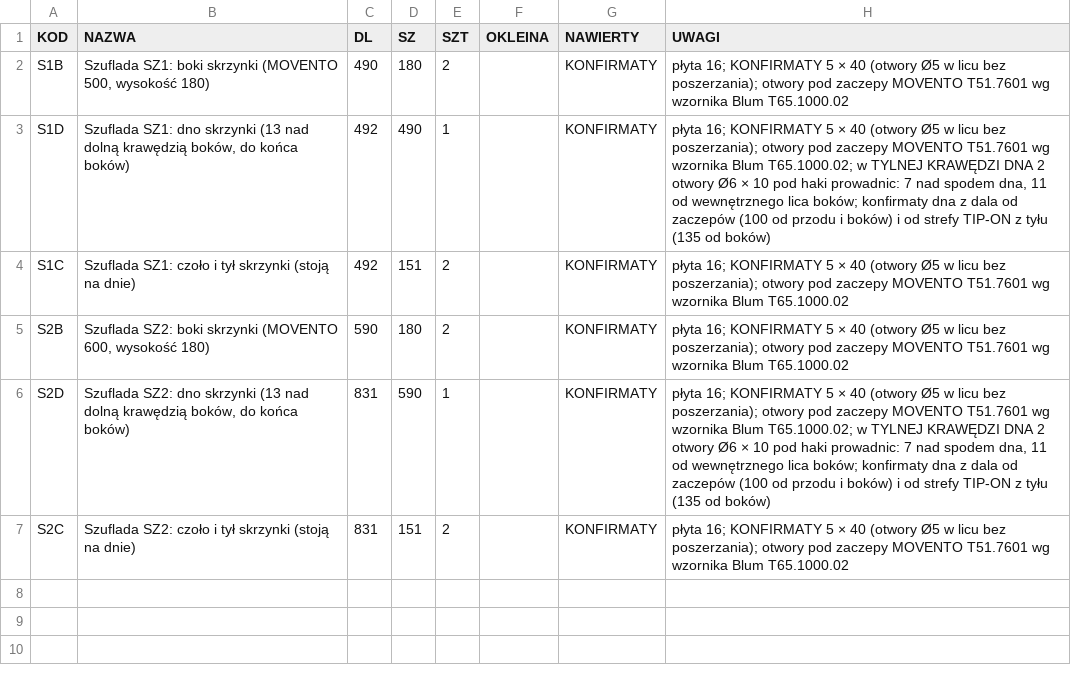
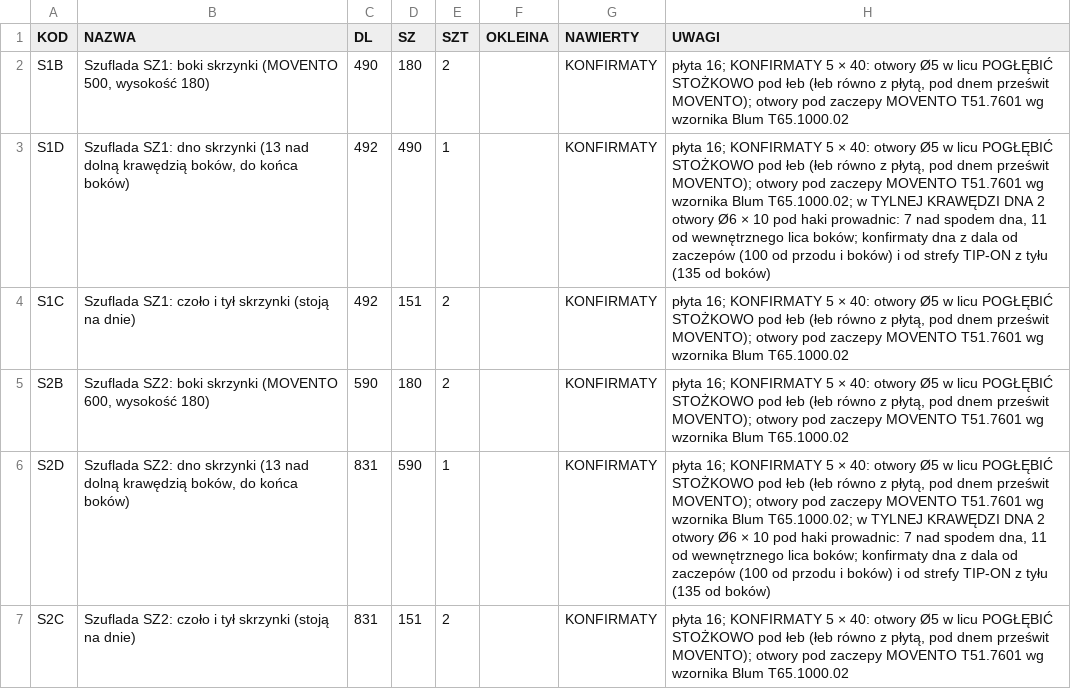
Before and after one commit to toboche/home-furniture, a CSV file: garderoba/wyniki/formatki_16mm.csv, drawn as a sheet.

```diff
--- a/garderoba/wyniki/formatki_16mm.csv
+++ b/garderoba/wyniki/formatki_16mm.csv
@@ -1,7 +1,7 @@
 KOD;NAZWA;DL;SZ;SZT;OKLEINA;NAWIERTY;UWAGI
-S1B;Szuflada SZ1: boki skrzynki (MOVENTO 500, wysokość 180);490;180;2;;KONFIRMATY;"płyta 16; KONFIRMATY 5 × 40 (otwory Ø5 w licu bez poszerzania); otwory pod zaczepy MOVENTO T51.7601 wg wzornika Blum T65.1000.02"
-S1D;Szuflada SZ1: dno skrzynki (13 nad dolną krawędzią boków, do końca boków);492;490;1;;KONFIRMATY;"płyta 16; KONFIRMATY 5 × 40 (otwory Ø5 w licu bez poszerzania); otwory pod zaczepy MOVENTO T51.7601 wg wzornika Blum T65.1000.02; w TYLNEJ KRAWĘDZI DNA 2 otwory Ø6 × 10 pod haki prowadnic: 7 nad spodem dna, 11 od wewnętrznego lica boków; konfirmaty dna z dala od zaczepów (100 od przodu i boków) i od strefy TIP-ON z tyłu (135 od boków)"
-S1C;Szuflada SZ1: czoło i tył skrzynki (stoją na dnie);492;151;2;;KONFIRMATY;"płyta 16; KONFIRMATY 5 × 40 (otwory Ø5 w licu bez poszerzania); otwory pod zaczepy MOVENTO T51.7601 wg wzornika Blum T65.1000.02"
-S2B;Szuflada SZ2: boki skrzynki (MOVENTO 600, wysokość 180);590;180;2;;KONFIRMATY;"płyta 16; KONFIRMATY 5 × 40 (otwory Ø5 w licu bez poszerzania); otwory pod zaczepy MOVENTO T51.7601 wg wzornika Blum T65.1000.02"
-S2D;Szuflada SZ2: dno skrzynki (13 nad dolną krawędzią boków, do końca boków);831;590;1;;KONFIRMATY;"płyta 16; KONFIRMATY 5 × 40 (otwory Ø5 w licu bez poszerzania); otwory pod zaczepy MOVENTO T51.7601 wg wzornika Blum T65.1000.02; w TYLNEJ KRAWĘDZI DNA 2 otwory Ø6 × 10 pod haki prowadnic: 7 nad spodem dna, 11 od wewnętrznego lica boków; konfirmaty dna z dala od zaczepów (100 od przodu i boków) i od strefy TIP-ON z tyłu (135 od boków)"
-S2C;Szuflada SZ2: czoło i tył skrzynki (stoją na dnie);831;151;2;;KONFIRMATY;"płyta 16; KONFIRMATY 5 × 40 (otwory Ø5 w licu bez poszerzania); otwory pod zaczepy MOVENTO T51.7601 wg wzornika Blum T65.1000.02"
+S1B;Szuflada SZ1: boki skrzynki (MOVENTO 500, wysokość 180);490;180;2;;KONFIRMATY;"płyta 16; KONFIRMATY 5 × 40: otwory Ø5 w licu POGŁĘBIĆ STOŻKOWO pod łeb (łeb równo z płytą, pod dnem prześwit MOVENTO); otwory pod zaczepy MOVENTO T51.7601 wg wzornika Blum T65.1000.02"
+S1D;Szuflada SZ1: dno skrzynki (13 nad dolną krawędzią boków, do końca boków);492;490;1;;KONFIRMATY;"płyta 16; KONFIRMATY 5 × 40: otwory Ø5 w licu POGŁĘBIĆ STOŻKOWO pod łeb (łeb równo z płytą, pod dnem prześwit MOVENTO); otwory pod zaczepy MOVENTO T51.7601 wg wzornika Blum T65.1000.02; w TYLNEJ KRAWĘDZI DNA 2 otwory Ø6 × 10 pod haki prowadnic: 7 nad spodem dna, 11 od wewnętrznego lica boków; konfirmaty dna z dala od zaczepów (100 od przodu i boków) i od strefy TIP-ON z tyłu (135 od boków)"
+S1C;Szuflada SZ1: czoło i tył skrzynki (stoją na dnie);492;151;2;;KONFIRMATY;"płyta 16; KONFIRMATY 5 × 40: otwory Ø5 w licu POGŁĘBIĆ STOŻKOWO pod łeb (łeb równo z płytą, pod dnem prześwit MOVENTO); otwory pod zaczepy MOVENTO T51.7601 wg wzornika Blum T65.1000.02"
+S2B;Szuflada SZ2: boki skrzynki (MOVENTO 600, wysokość 180);590;180;2;;KONFIRMATY;"płyta 16; KONFIRMATY 5 × 40: otwory Ø5 w licu POGŁĘBIĆ STOŻKOWO pod łeb (łeb równo z płytą, pod dnem prześwit MOVENTO); otwory pod zaczepy MOVENTO T51.7601 wg wzornika Blum T65.1000.02"
+S2D;Szuflada SZ2: dno skrzynki (13 nad dolną krawędzią boków, do końca boków);831;590;1;;KONFIRMATY;"płyta 16; KONFIRMATY 5 × 40: otwory Ø5 w licu POGŁĘBIĆ STOŻKOWO pod łeb (łeb równo z płytą, pod dnem prześwit MOVENTO); otwory pod zaczepy MOVENTO T51.7601 wg wzornika Blum T65.1000.02; w TYLNEJ KRAWĘDZI DNA 2 otwory Ø6 × 10 pod haki prowadnic: 7 nad spodem dna, 11 od wewnętrznego lica boków; konfirmaty dna z dala od zaczepów (100 od przodu i boków) i od strefy TIP-ON z tyłu (135 od boków)"
+S2C;Szuflada SZ2: czoło i tył skrzynki (stoją na dnie);831;151;2;;KONFIRMATY;"płyta 16; KONFIRMATY 5 × 40: otwory Ø5 w licu POGŁĘBIĆ STOŻKOWO pod łeb (łeb równo z płytą, pod dnem prześwit MOVENTO); otwory pod zaczepy MOVENTO T51.7601 wg wzornika Blum T65.1000.02"
```
Also changed, not shown: garderoba/wyniki/formatki.csv, 10 other files.
